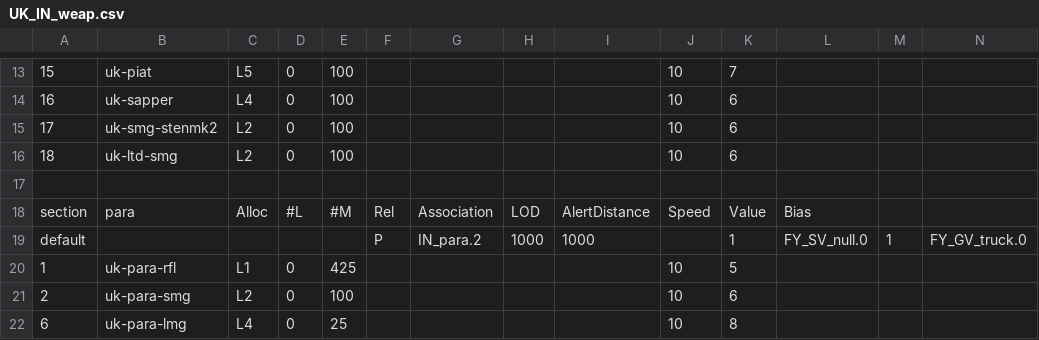
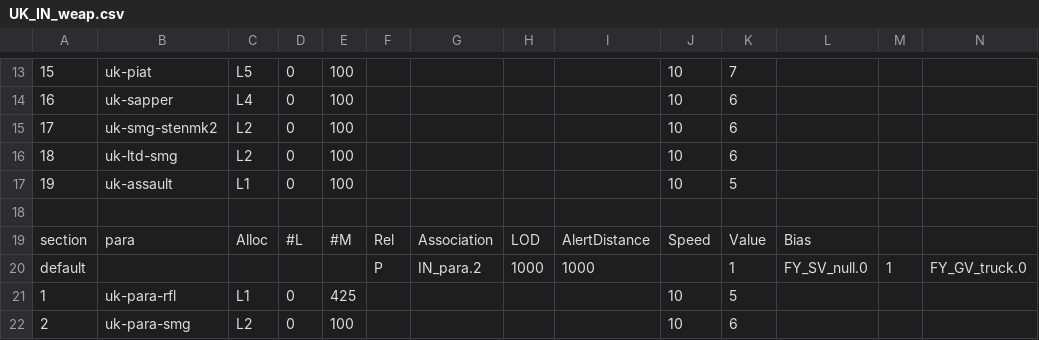
Before and after one commit to tgunr/pnww2mods, a CSV file: DATA/th_blitz/weapon/UK_IN_weap.csv, drawn as a sheet; only a part is shown, gaps mark what is left out; the shorter side is filled out with more unchanged rows; rows hold the shown columns only; the diff names each change by its address in the sheet, - before the commit and + after, or states it on an @@ line.

Commit message:
DEV-868 British M1 Garand British assault rifleman with M1 Garand added

```diff
--- a/DATA/th_blitz/weapon/UK_IN_weap.csv
+++ b/DATA/th_blitz/weapon/UK_IN_weap.csv
+row 17: 19 | uk-assault | L1 | 0 | 100 |  |  |  |  | 10 | 5
```
Also changed, not shown: DATA/th_blitz/weapon/UK_IN_spawn.csv, 21 other files.
